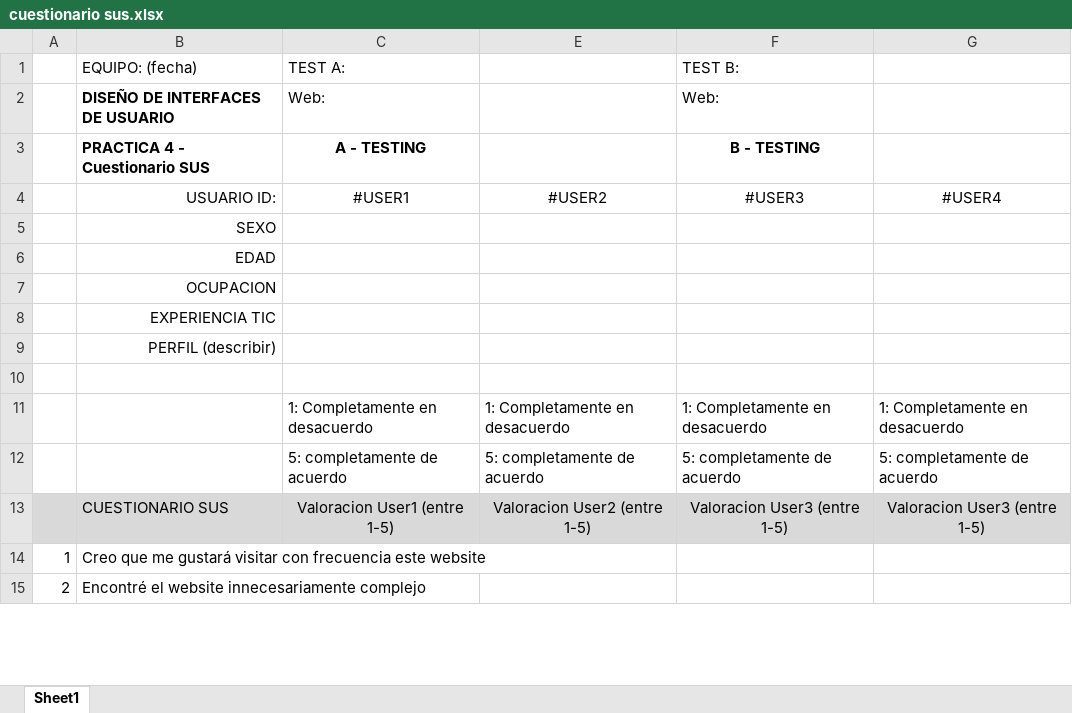
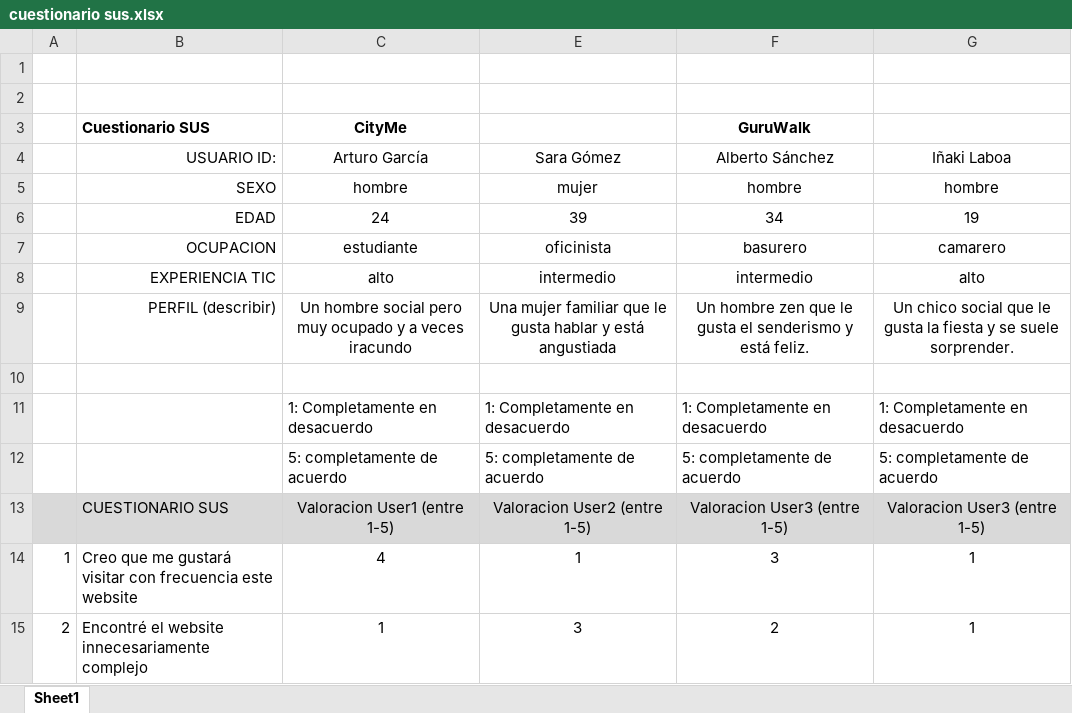
Before and after one commit to joseptnl/practica_final_diu, an Excel workbook: cuestionario sus.xlsx, sheet Sheet1, drawn as a sheet; only a part is shown; values as stored, in another font and other column widths than the file's, no borders; charts and pictures and conditional formats not drawn; removed rows and columns are numbered as before the commit, all else as after; the diff covers the shown part only; the diff names each change by its address in the sheet, - before the commit and + after, or states it on an @@ line.

```diff
--- a/cuestionario sus.xlsx (sheet Sheet1)
+++ b/cuestionario sus.xlsx (sheet Sheet1)
-row 1:  | EQUIPO: (fecha) | TEST A: |  | TEST B:
+row 1: (empty)
-row 2:  | DISEÑO DE INTERFACES DE USUARIO | Web: |  | Web:
+row 2: (empty)
-row 3:  | PRACTICA 4 - Cuestionario SUS | A - TESTING |  | B - TESTING
+row 3:  | Cuestionario SUS | CityMe |  | GuruWalk
-C4: #USER1
+C4: Arturo García
-E4: #USER2
+E4: Sara Gómez
-F4: #USER3
+F4: Alberto Sánchez
-G4: #USER4
+G4: Iñaki Laboa
-C5 (Arturo García): (empty)
+C5 (Arturo García): hombre
-E5 (Sara Gómez): (empty)
+E5 (Sara Gómez): mujer
-F5 (Alberto Sánchez): (empty)
+F5 (Alberto Sánchez): hombre
-G5 (Iñaki Laboa): (empty)
+G5 (Iñaki Laboa): hombre
-C6 (Arturo García): (empty)
+C6 (Arturo García): 24
-E6 (Sara Gómez): (empty)
+E6 (Sara Gómez): 39
-F6 (Alberto Sánchez): (empty)
+F6 (Alberto Sánchez): 34
-G6 (Iñaki Laboa): (empty)
+G6 (Iñaki Laboa): 19
-C7 (Arturo García): (empty)
+C7 (Arturo García): estudiante
-E7 (Sara Gómez): (empty)
+E7 (Sara Gómez): oficinista
-F7 (Alberto Sánchez): (empty)
+F7 (Alberto Sánchez): basurero
-G7 (Iñaki Laboa): (empty)
+G7 (Iñaki Laboa): camarero
-C8 (Arturo García): (empty)
+C8 (Arturo García): alto
-E8 (Sara Gómez): (empty)
+E8 (Sara Gómez): intermedio
-F8 (Alberto Sánchez): (empty)
+F8 (Alberto Sánchez): intermedio
-G8 (Iñaki Laboa): (empty)
+G8 (Iñaki Laboa): alto
-C9 (Arturo García): (empty)
+C9 (Arturo García): Un hombre social pero muy ocupado y a veces iracundo
-E9 (Sara Gómez): (empty)
+E9 (Sara Gómez): Una mujer familiar que le gusta hablar y está angustiada
-F9 (Alberto Sánchez): (empty)
+F9 (Alberto Sánchez): Un hombre zen que le gusta el senderismo y está feliz.
-G9 (Iñaki Laboa): (empty)
+G9 (Iñaki Laboa): Un chico social que le gusta la fiesta y se suele sorprender.
-C14 (Arturo García): (empty)
+C14 (Arturo García): 4
-E14 (Sara Gómez): (empty)
+E14 (Sara Gómez): 1
-F14 (Alberto Sánchez): (empty)
+F14 (Alberto Sánchez): 3
-G14:G15 (Iñaki Laboa): (empty)
+G14:G15 (Iñaki Laboa): 1
-C15 (Arturo García): (empty)
+C15 (Arturo García): 1
-E15 (Sara Gómez): (empty)
+E15 (Sara Gómez): 3
-F15 (Alberto Sánchez): (empty)
+F15 (Alberto Sánchez): 2
```
Also changed, not shown: 36 edited cells elsewhere in this sheet, hidden cells, 1 other file.
